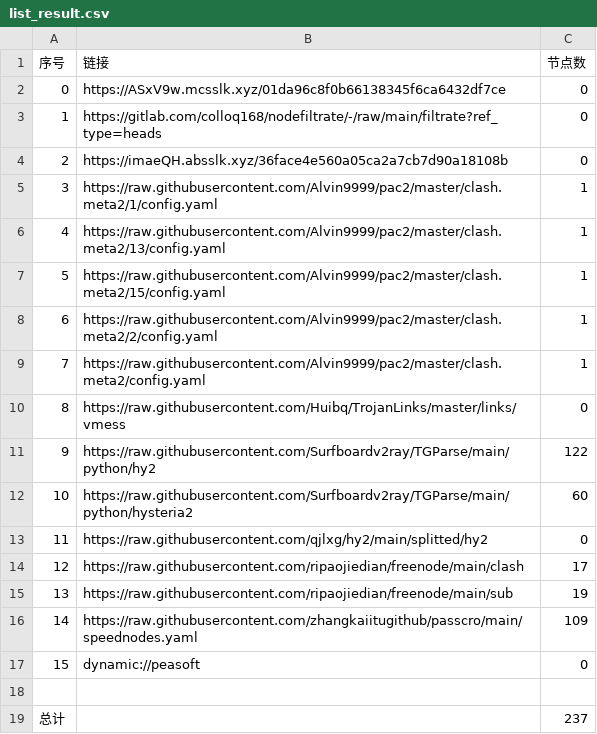
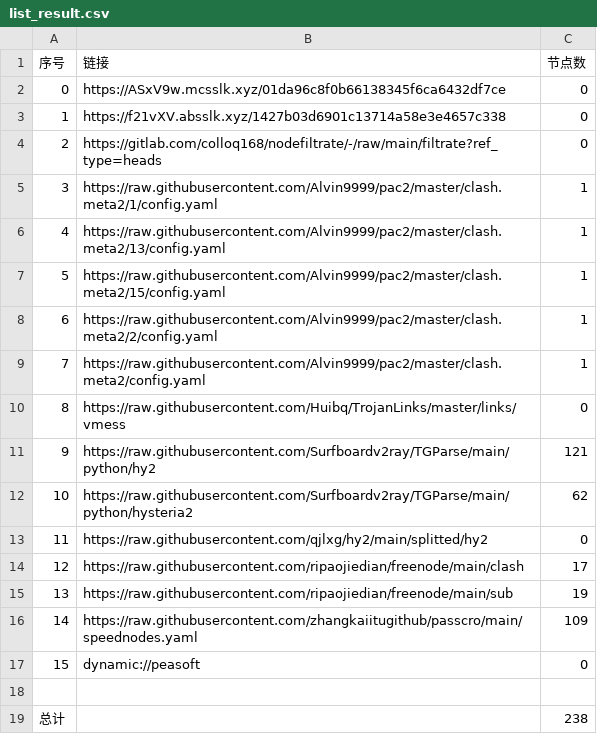
Before and after one commit to hicass-1102/AutoMergePublicNodes, a CSV file: list_result.csv, drawn as a sheet.

```diff
--- a/list_result.csv
+++ b/list_result.csv
@@ -2,4 +2,4 @@
 0,https://ASxV9w.mcsslk.xyz/01da96c8f0b66138345f6ca6432df7ce,0
-1,https://gitlab.com/colloq168/nodefiltrate/-/raw/main/filtrate?ref_type=heads,0
-2,https://imaeQH.absslk.xyz/36face4e560a05ca2a7cb7d90a18108b,0
+1,https://f21vXV.absslk.xyz/1427b03d6901c13714a58e3e4657c338,0
+2,https://gitlab.com/colloq168/nodefiltrate/-/raw/main/filtrate?ref_type=heads,0
 3,https://raw.githubusercontent.com/Alvin9999/pac2/master/clash.meta2/1/config.yaml,1
@@ -10,4 +10,4 @@
 8,https://raw.githubusercontent.com/Huibq/TrojanLinks/master/links/vmess,0
-9,https://raw.githubusercontent.com/Surfboardv2ray/TGParse/main/python/hy2,122
-10,https://raw.githubusercontent.com/Surfboardv2ray/TGParse/main/python/hysteria2,60
+9,https://raw.githubusercontent.com/Surfboardv2ray/TGParse/main/python/hy2,121
+10,https://raw.githubusercontent.com/Surfboardv2ray/TGParse/main/python/hysteria2,62
 11,https://raw.githubusercontent.com/qjlxg/hy2/main/splitted/hy2,0
@@ -18,2 +18,2 @@
 
-总计,,237
+总计,,238
```
Also changed, not shown: 6 other files.
